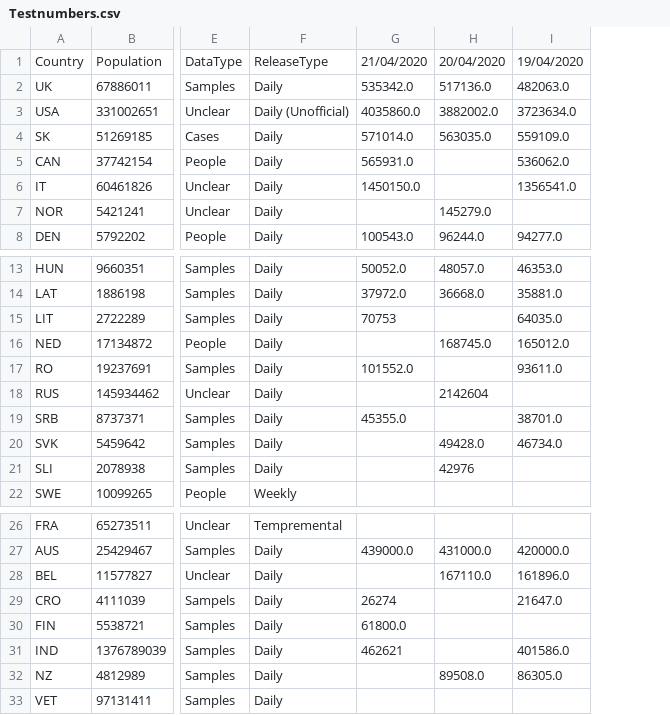
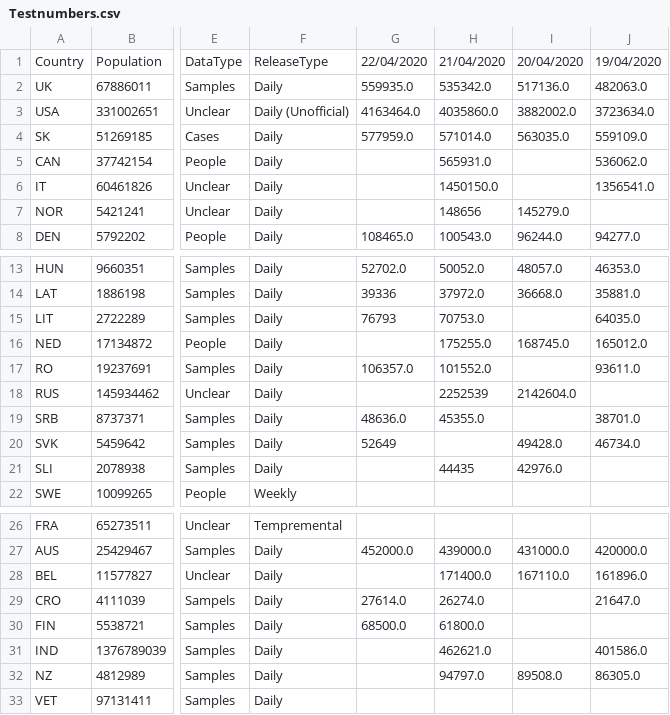
Before and after one commit to tomsaunders98/CovidTests, a CSV file: Testnumbers.csv, drawn as a sheet; only a part is shown, gaps mark what is left out; addresses are those after the commit; the diff names each change by its address in the sheet, - before the commit and + after, or states it on an @@ line.

Commit message:
Updates 22/04/2020

```diff
--- a/Testnumbers.csv
+++ b/Testnumbers.csv
+column G, rows 1-8: 22/04/2020 | 559935.0 | 4163464.0 | 577959.0 |  |  |  | 108465.0; rows 13-20: 52702.0 | 39336 | 76793 |  | 106357.0 |  | 48636.0 | 52649; rows 27-30: 452000.0 |  | 27614.0 | 68500.0
-H7: (empty)
+H7: 148656
-H15: 70753
+H15: 70753.0
-H16: (empty)
+H16: 175255.0
-H18: (empty)
+H18: 2252539
-I18: 2142604
+I18: 2142604.0
-H21: (empty)
+H21: 44435
-I21: 42976
+I21: 42976.0
-H28: (empty)
+H28: 171400.0
-H29: 26274
+H29: 26274.0
-H31: 462621
+H31: 462621.0
-H32: (empty)
+H32: 94797.0
```
